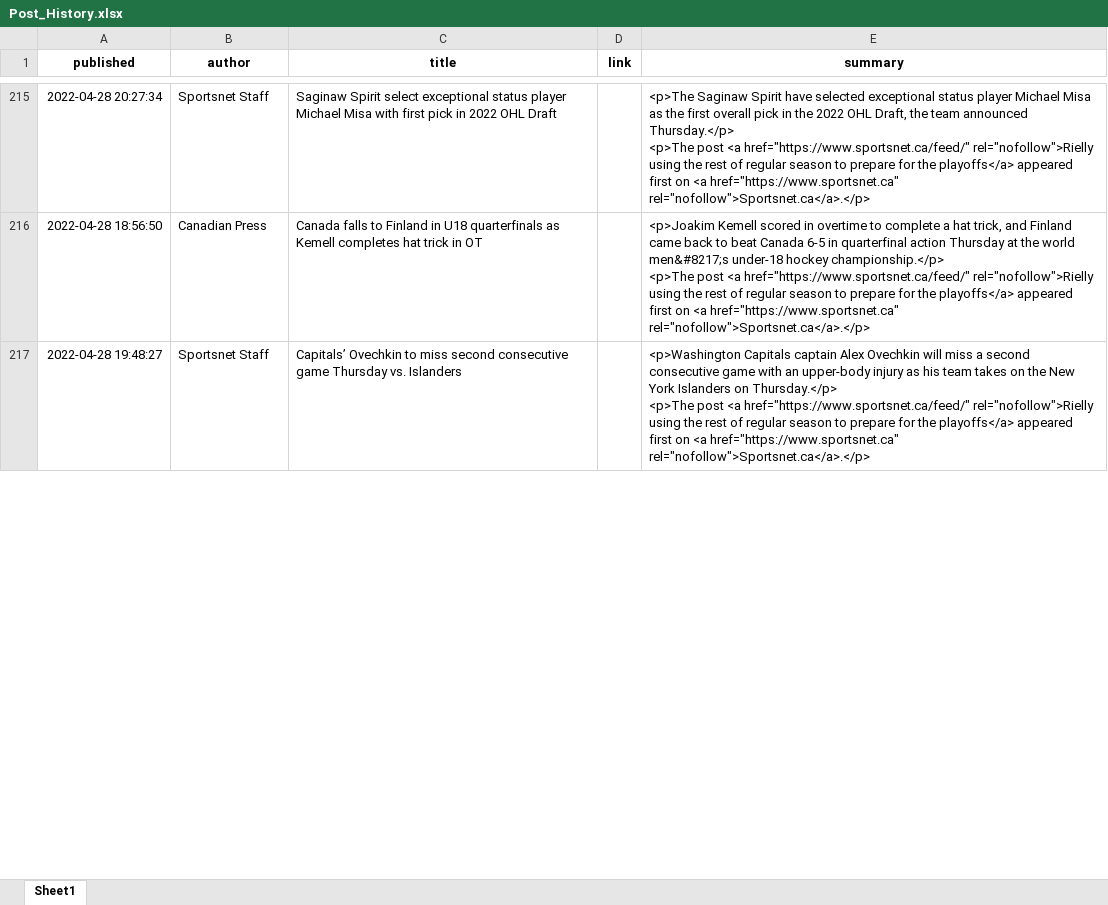
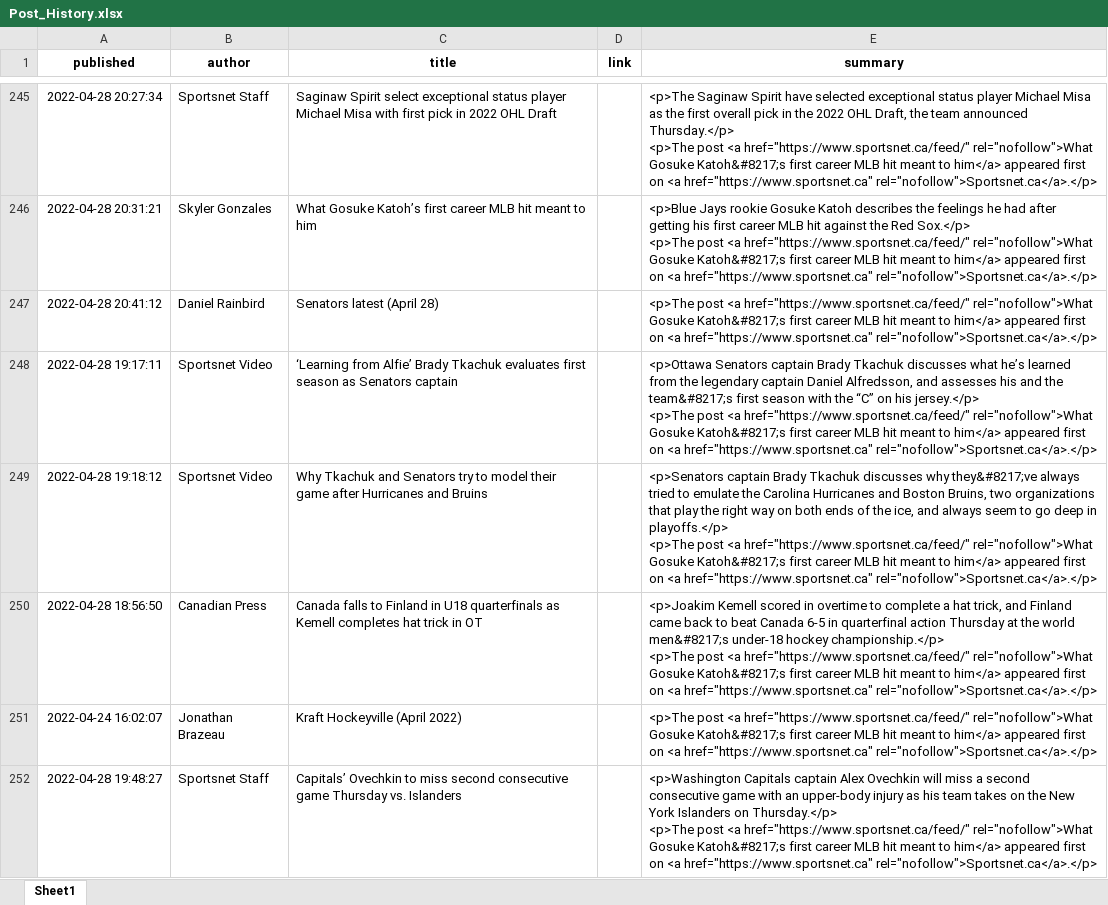
Before and after one commit to DRK-SPODIO/streamlit-example, an Excel workbook: Post_History.xlsx, sheet Sheet1, drawn as a sheet; only a part is shown, gaps mark what is left out; values as stored, in another font and other column widths than the file's, no borders; addresses are those after the commit; ↵ is a line break in a cell; the diff covers the shown part only; the diff names each change by its address in the sheet, - before the commit and + after, or states it on an @@ line.

Commit message:
Update SBNation and Posts

```diff
--- a/Post_History.xlsx (sheet Sheet1)
+++ b/Post_History.xlsx (sheet Sheet1)
-E245 (summary): …<a href="https://www.sportsnet.ca/feed/" rel="nofollow">Rielly using the rest of regular season to prepare for the playoffs</a> appeared first…
+E245 (summary): …<a href="https://www.sportsnet.ca/feed/" rel="nofollow">What Gosuke Katoh&#8217;s first career MLB hit meant to him</a> appeared first…
+row 246: 2022-04-28 20:31:21 | Skyler Gonzales | What Gosuke Katoh’s first career MLB hit meant to him |  | <p>Blue Jays rookie Gosuke Katoh describes the feelings he had after getting his first career MLB hit against the Red Sox.</p> ↵ <p>The post <a href="https://www.sportsnet.ca/feed/" rel="nofollow">What Gosuke Katoh&#8217;s first career MLB hit meant to him</a> appeared first on <a href="https://www.sportsnet.ca" rel="nofollow">Sportsnet.ca</a>.</p>
+row 247: 2022-04-28 20:41:12 | Daniel Rainbird | Senators latest (April 28) |  | <p>The post <a href="https://www.sportsnet.ca/feed/" rel="nofollow">What Gosuke Katoh&#8217;s first career MLB hit meant to him</a> appeared first on <a href="https://www.sportsnet.ca" rel="nofollow">Sportsnet.ca</a>.</p>
+row 248: 2022-04-28 19:17:11 | Sportsnet Video | ‘Learning from Alfie’ Brady Tkachuk evaluates first season as Senators captain |  | <p>Ottawa Senators captain Brady Tkachuk discusses what he’s learned from the legendary captain Daniel Alfredsson, and assesses his and the team&#8217;s first season with the “C” on his jersey.</p> ↵ <p>The post <a href="https://www.sportsnet.ca/feed/" rel="nofollow">What Gosuke Katoh&#8217;s first career MLB hit meant to him</a> appeared first on <a href="https://www.sportsnet.ca" rel="nofollow">Sportsnet.ca</a>.</p>
+row 249: 2022-04-28 19:18:12 | Sportsnet Video | Why Tkachuk and Senators try to model their game after Hurricanes and Bruins |  | <p>Senators captain Brady Tkachuk discusses why they&#8217;ve always tried to emulate the Carolina Hurricanes and Boston Bruins, two organizations that play the right way on both ends of the ice, and always seem to go deep in playoffs.</p> ↵ <p>The post <a href="https://www.sportsnet.ca/feed/" rel="nofollow">What Gosuke Katoh&#8217;s first career MLB hit meant to him</a> appeared first on <a href="https://www.sportsnet.ca" rel="nofollow">Sportsnet.ca</a>.</p>
-E250 (summary): …<a href="https://www.sportsnet.ca/feed/" rel="nofollow">Rielly using the rest of regular season to prepare for the playoffs</a> appeared first…
+E250 (summary): …<a href="https://www.sportsnet.ca/feed/" rel="nofollow">What Gosuke Katoh&#8217;s first career MLB hit meant to him</a> appeared first…
+row 251: 2022-04-24 16:02:07 | Jonathan Brazeau | Kraft Hockeyville (April 2022) |  | <p>The post <a href="https://www.sportsnet.ca/feed/" rel="nofollow">What Gosuke Katoh&#8217;s first career MLB hit meant to him</a> appeared first on <a href="https://www.sportsnet.ca" rel="nofollow">Sportsnet.ca</a>.</p>
-E252 (summary): …<a href="https://www.sportsnet.ca/feed/" rel="nofollow">Rielly using the rest of regular season to prepare for the playoffs</a> appeared first…
+E252 (summary): …<a href="https://www.sportsnet.ca/feed/" rel="nofollow">What Gosuke Katoh&#8217;s first career MLB hit meant to him</a> appeared first…
```
Also changed, not shown: 62 added rows, 32 removed rows, 5 moved rows and 96 edited cells elsewhere in this sheet, RSS_Links.xlsx.
